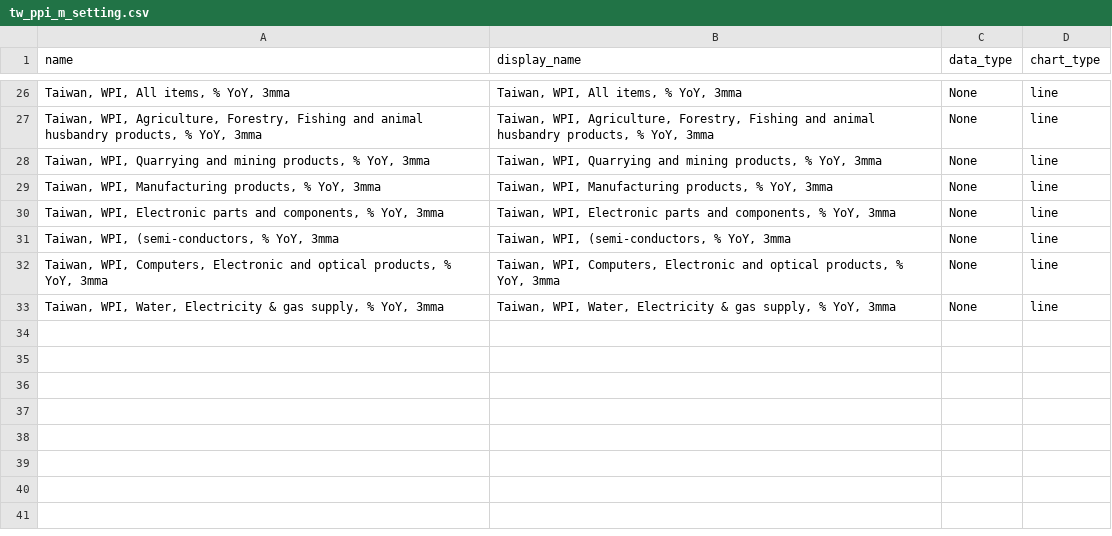
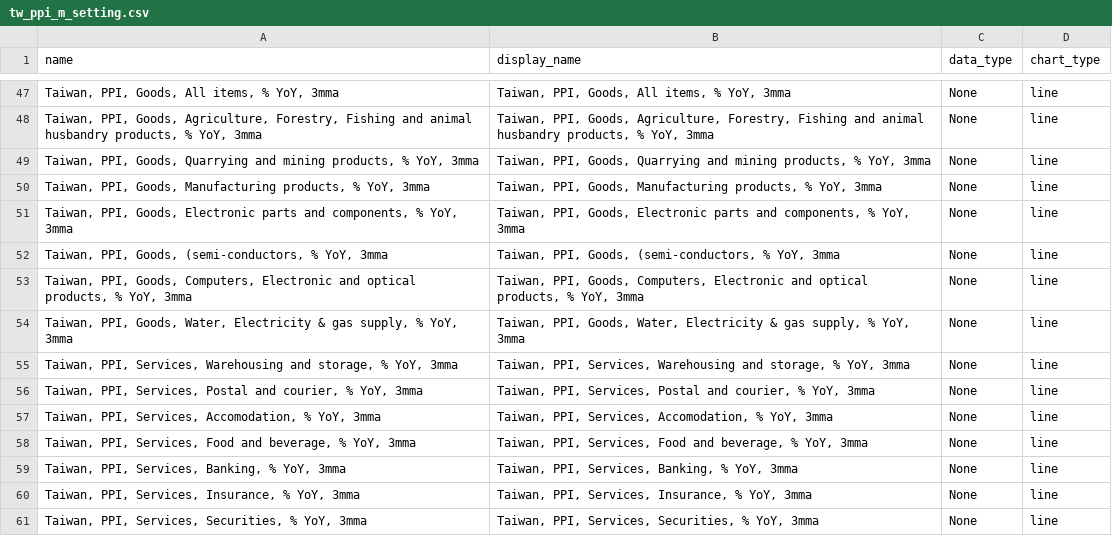
Before and after one commit to Paul-Edward-C/econ-db, a CSV file: app/db/tw/ppi/m/tw_ppi_m_setting.csv, drawn as a sheet; only a part is shown, gaps mark what is left out; the diff covers the shown part only.

```diff
--- a/app/db/tw/ppi/m/tw_ppi_m_setting.csv
+++ b/app/db/tw/ppi/m/tw_ppi_m_setting.csv
@@ -26,8 +47,15 @@ name,display_name,data_type,chart_type
-"Taiwan, WPI, All items, % YoY, 3mma","Taiwan, WPI, All items, % YoY, 3mma",None,line
-"Taiwan, WPI, Agriculture, Forestry, Fishing and animal husbandry products, % YoY, 3mma","Taiwan, WPI, Agriculture, Forestry, Fishing and animal husbandry products, % YoY, 3mma",None,line
-"Taiwan, WPI, Quarrying and mining products, % YoY, 3mma","Taiwan, WPI, Quarrying and mining products, % YoY, 3mma",None,line
-"Taiwan, WPI, Manufacturing products, % YoY, 3mma","Taiwan, WPI, Manufacturing products, % YoY, 3mma",None,line
-"Taiwan, WPI, Electronic parts and components, % YoY, 3mma","Taiwan, WPI, Electronic parts and components, % YoY, 3mma",None,line
-"Taiwan, WPI, (semi-conductors, % YoY, 3mma","Taiwan, WPI, (semi-conductors, % YoY, 3mma",None,line
-"Taiwan, WPI, Computers, Electronic and optical products, % YoY, 3mma","Taiwan, WPI, Computers, Electronic and optical products, % YoY, 3mma",None,line
-"Taiwan, WPI, Water, Electricity & gas supply, % YoY, 3mma","Taiwan, WPI, Water, Electricity & gas supply, % YoY, 3mma",None,line
+"Taiwan, PPI, Goods, All items, % YoY, 3mma","Taiwan, PPI, Goods, All items, % YoY, 3mma",None,line
+"Taiwan, PPI, Goods, Agriculture, Forestry, Fishing and animal husbandry products, % YoY, 3mma","Taiwan, PPI, Goods, Agriculture, Forestry, Fishing and animal husbandry products, % YoY, 3mma",None,line
+"Taiwan, PPI, Goods, Quarrying and mining products, % YoY, 3mma","Taiwan, PPI, Goods, Quarrying and mining products, % YoY, 3mma",None,line
+"Taiwan, PPI, Goods, Manufacturing products, % YoY, 3mma","Taiwan, PPI, Goods, Manufacturing products, % YoY, 3mma",None,line
+"Taiwan, PPI, Goods, Electronic parts and components, % YoY, 3mma","Taiwan, PPI, Goods, Electronic parts and components, % YoY, 3mma",None,line
+"Taiwan, PPI, Goods, (semi-conductors, % YoY, 3mma","Taiwan, PPI, Goods, (semi-conductors, % YoY, 3mma",None,line
+"Taiwan, PPI, Goods, Computers, Electronic and optical products, % YoY, 3mma","Taiwan, PPI, Goods, Computers, Electronic and optical products, % YoY, 3mma",None,line
+"Taiwan, PPI, Goods, Water, Electricity & gas supply, % YoY, 3mma","Taiwan, PPI, Goods, Water, Electricity & gas supply, % YoY, 3mma",None,line
+"Taiwan, PPI, Services, Warehousing and storage, % YoY, 3mma","Taiwan, PPI, Services, Warehousing and storage, % YoY, 3mma",None,line
+"Taiwan, PPI, Services, Postal and courier, % YoY, 3mma","Taiwan, PPI, Services, Postal and courier, % YoY, 3mma",None,line
+"Taiwan, PPI, Services, Accomodation, % YoY, 3mma","Taiwan, PPI, Services, Accomodation, % YoY, 3mma",None,line
+"Taiwan, PPI, Services, Food and beverage, % YoY, 3mma","Taiwan, PPI, Services, Food and beverage, % YoY, 3mma",None,line
+"Taiwan, PPI, Services, Banking, % YoY, 3mma","Taiwan, PPI, Services, Banking, % YoY, 3mma",None,line
+"Taiwan, PPI, Services, Insurance, % YoY, 3mma","Taiwan, PPI, Services, Insurance, % YoY, 3mma",None,line
+"Taiwan, PPI, Services, Securities, % YoY, 3mma","Taiwan, PPI, Services, Securities, % YoY, 3mma",None,line
```
Also changed, not shown: 21 added rows and 48 edited cells elsewhere in this file, app/db/tw/inflation/m/tw_inflation_m_setting.csv, 3 other files.
